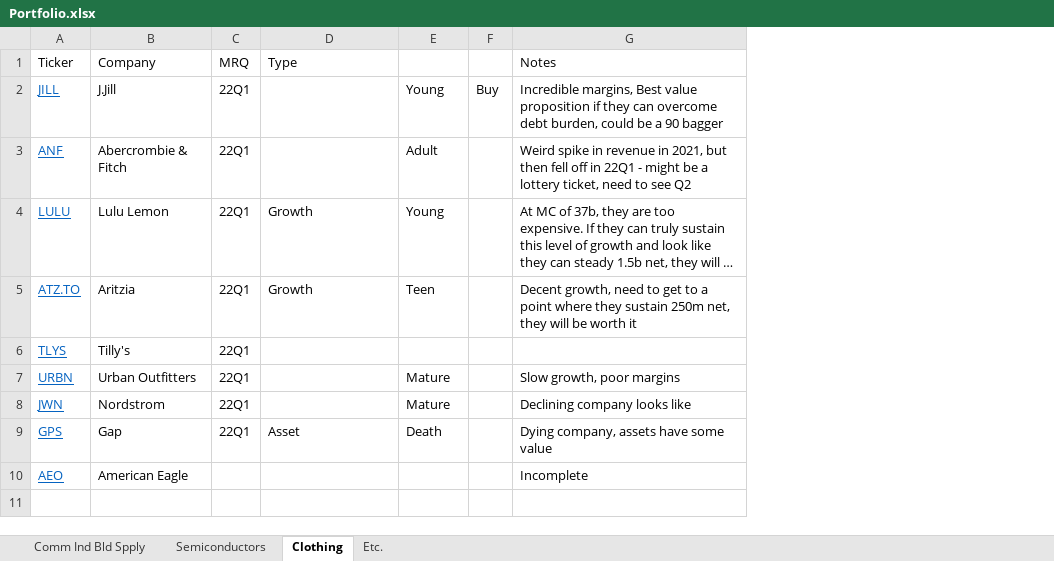
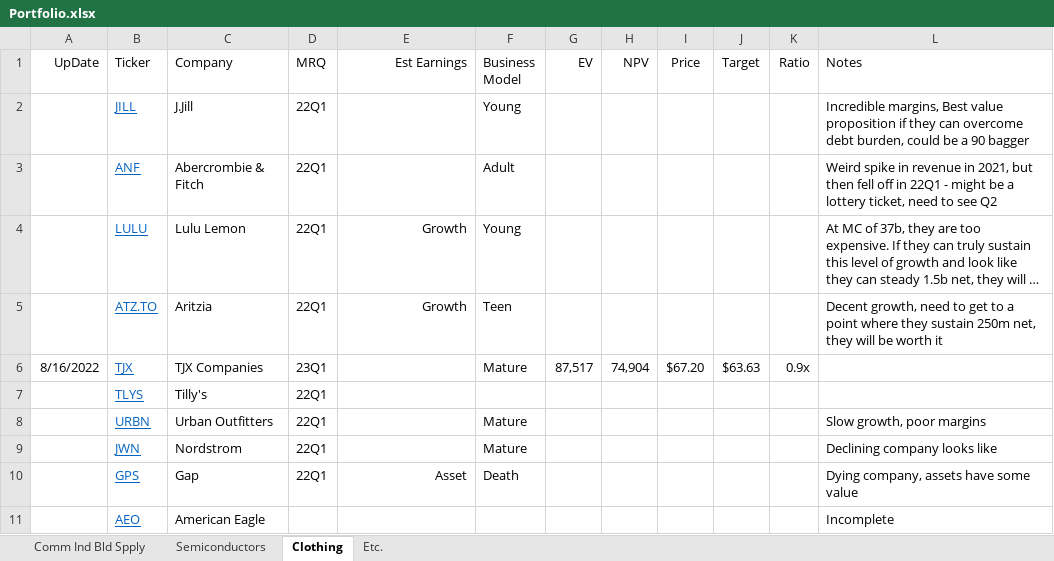
Before and after one commit to SimonisWrong/investingModels, an Excel workbook: Portfolio.xlsx, sheet Clothing, drawn as a sheet; long unchanged cells end in …; values as stored, in another font and other column widths than the file's, no borders; conditional formats not drawn; removed rows and columns are numbered as before the commit, all else as after; the diff names each change by its address in the sheet, - before the commit and + after, or states it on an @@ line.

Commit message:
DCF for TJX Companies (TJX)
Created DCF for TJX Companies (TJX), 9Q, 5Y
Revised BBBY model
Added notes to ATKR and WIRE

```diff
--- a/Portfolio.xlsx (sheet Clothing)
+++ b/Portfolio.xlsx (sheet Clothing)
+column A (UpDate), empty
-column F, row 2: Buy
+column G (EV), empty
+column H (NPV), empty
+column I (Price), empty
+column J (Target), empty
+column K (Ratio), empty
-E1: Type
+E1: Est Earnings
-E1 alignment: left
+E1 alignment: right
-F1: (empty)
+F1: Business Model
-E4:E5 alignment: left
+E4:E5 alignment: right
+row 6: 8/16/2022 | TJX | TJX Companies | 23Q1 |  | Mature | 87,517 | 74,904 | $67.20 | $63.63 | 0.9x
-E10 alignment: left
+E10 alignment: right
```
Also changed, not shown: formulas that keep their value, Models/ATKR.xlsx, Models/BBBY.xlsx, 2 other files.
